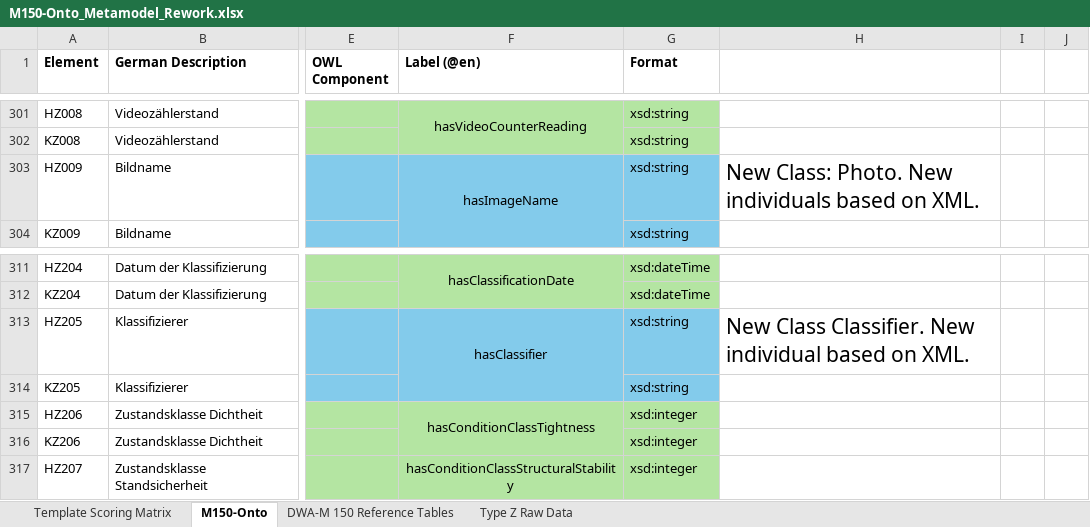
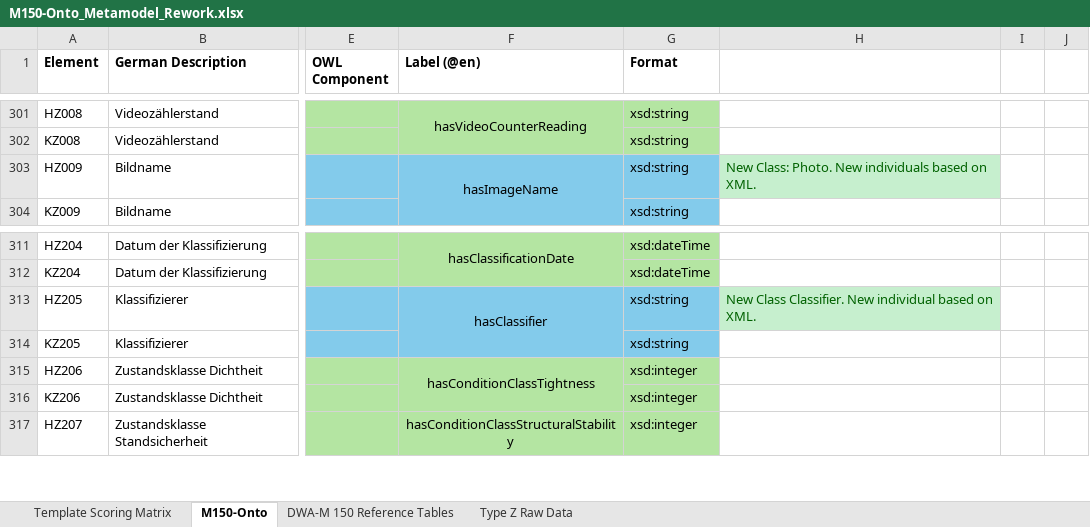
Before and after one commit to l-jamora/m150-onto, an Excel workbook: M150-Onto_Metamodel_Rework.xlsx, sheet M150-Onto, drawn as a sheet; only a part is shown, gaps mark what is left out; values as stored, in another font and other column widths than the file's, no borders; conditional formats not drawn; the diff covers the shown part only; the diff names each change by its address in the sheet, - before the commit and + after, or states it on an @@ line.

```diff
--- a/M150-Onto_Metamodel_Rework.xlsx (sheet M150-Onto)
+++ b/M150-Onto_Metamodel_Rework.xlsx (sheet M150-Onto)
@@ H303 fill: none → #C6EFCE, text colour: black → #006100, text size: smaller @@
@@ H313 fill: none → #C6EFCE, text colour: black → #006100, text size: smaller @@
```
Also changed, not shown: cell formats elsewhere in this sheet, 4 other files.
